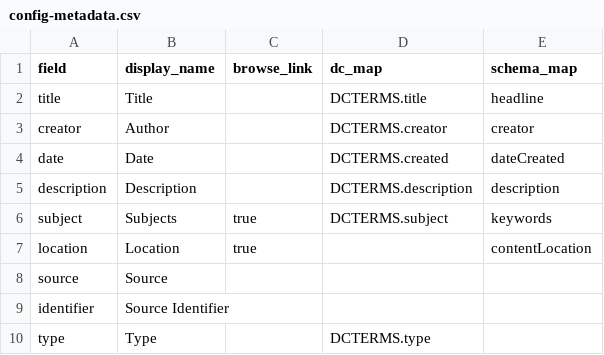
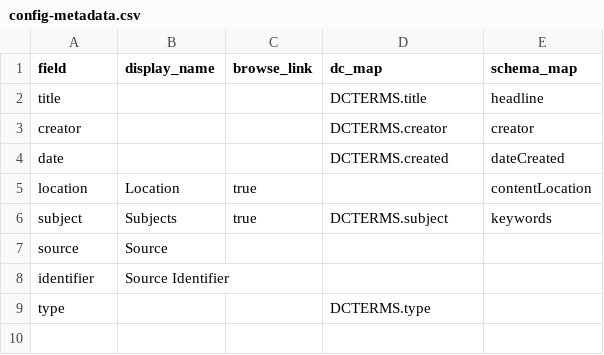
Before and after one commit to uidaholib/idahobib_source, a CSV file: _data/config-metadata.csv, drawn as a sheet.

```diff
--- a/_data/config-metadata.csv
+++ b/_data/config-metadata.csv
@@ -1,10 +1,9 @@
 field,display_name,browse_link,dc_map,schema_map
-title,Title,,DCTERMS.title,headline
-creator,Author,,DCTERMS.creator,creator
-date,Date,,DCTERMS.created,dateCreated
-description,Description,,DCTERMS.description,description
+title,,,DCTERMS.title,headline
+creator,,,DCTERMS.creator,creator
+date,,,DCTERMS.created,dateCreated
+location,Location,true,,contentLocation
 subject,Subjects,true,DCTERMS.subject,keywords
-location,Location,true,,contentLocation
 source,Source
 identifier,Source Identifier
-type,Type,,DCTERMS.type
+type,,,DCTERMS.type
```
Also changed, not shown: 1 other file.
